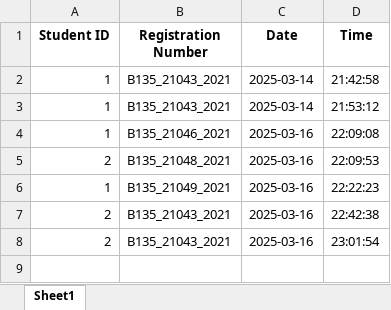
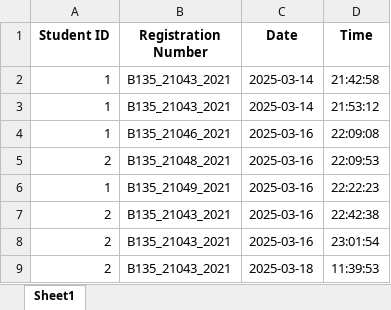
Before and after one commit to Sparrowlen1/capture-attendance, an Excel workbook: attendance.xlsx, sheet Sheet1, drawn as a sheet; values as stored, in another font and other column widths than the file's, no borders; the diff names each change by its address in the sheet, - before the commit and + after, or states it on an @@ line.

```diff
--- a/attendance.xlsx (sheet Sheet1)
+++ b/attendance.xlsx (sheet Sheet1)
+row 9: 2 | B135_21043_2021 | 2025-03-18 | 11:39:53
```
Also changed, not shown: 4 other files.
